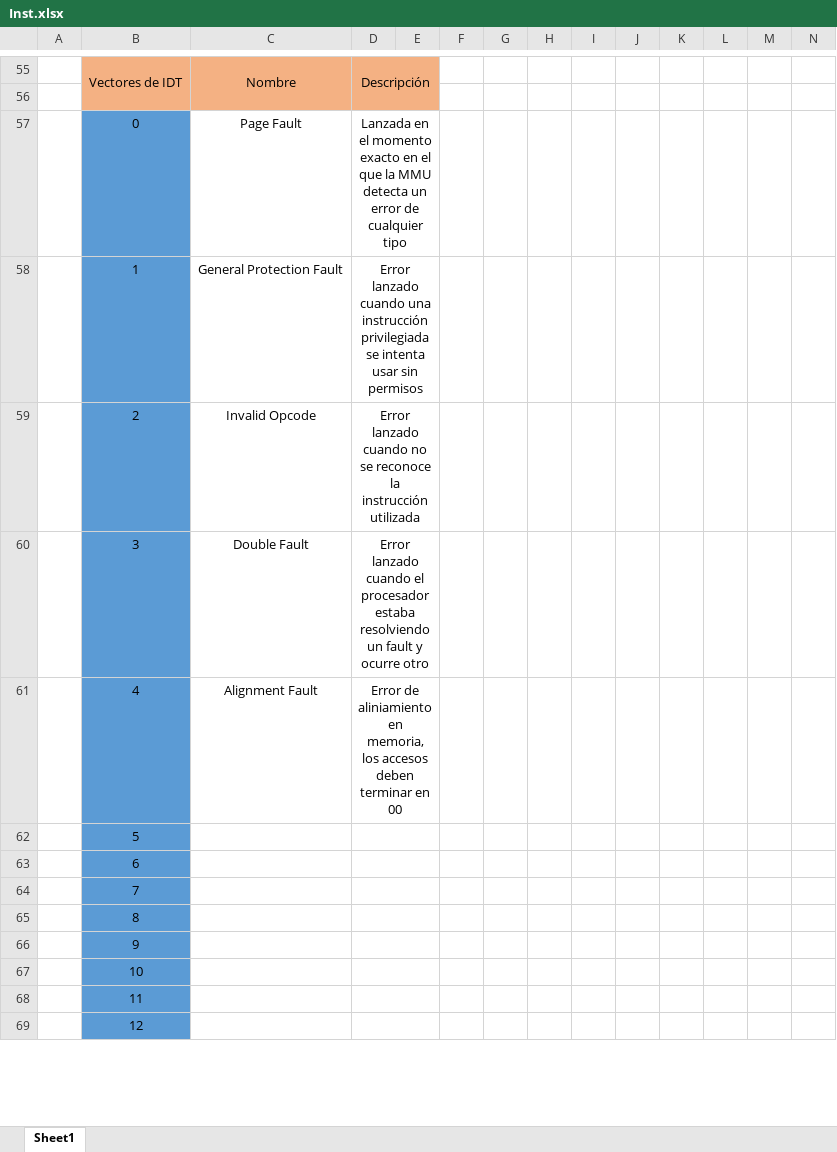
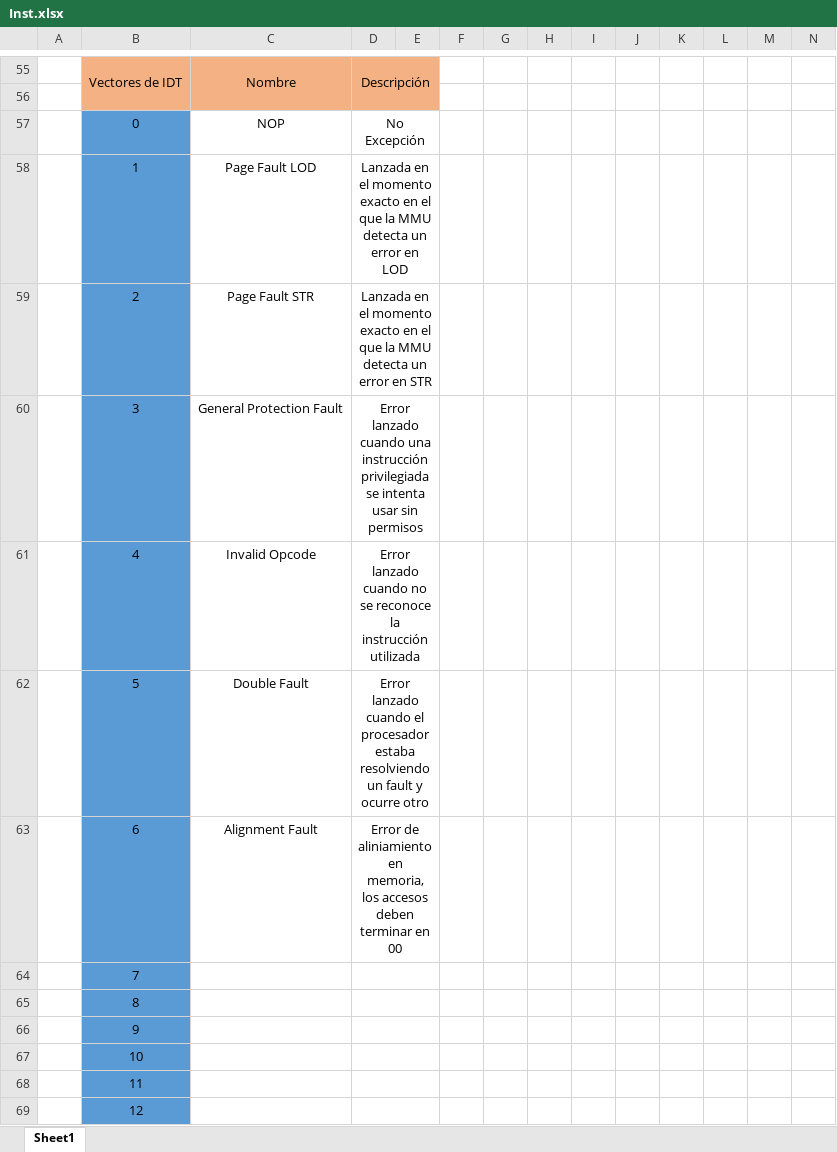
Before and after one commit to Licha-M/Procesador-32-bits, an Excel workbook: Inst.xlsx, sheet Sheet1, drawn as a sheet; only a part is shown, gaps mark what is left out; values as stored, in another font and other column widths than the file's, no borders; removed rows and columns are numbered as before the commit, all else as after; rows hold the shown columns only; the diff names each change by its address in the sheet, - before the commit and + after, or states it on an @@ line.

Commit message:
Se implemento el sistema que guarda los EPC y Cause en una excepción. Faltaria el sistema que genera el doblefault y el sistema de alignamentfault

```diff
--- a/Inst.xlsx (sheet Sheet1)
+++ b/Inst.xlsx (sheet Sheet1)
-row 57:  | 0 | Page Fault | Lanzada en el momento exacto en el que la MMU detecta un error de cualquier tipo
+row 57:  | 0 | NOP | No Excepción
+row 58:  | 1 | Page Fault LOD | Lanzada en el momento exacto en el que la MMU detecta un error en LOD
+row 59:  | 2 | Page Fault STR | Lanzada en el momento exacto en el que la MMU detecta un error en STR
-B60: 1
+B60: 3
-B61: 2
+B61: 4
-B62: 3
+B62: 5
-B63: 4
+B63: 6
-row 62:  | 5
-row 63:  | 6
```
Also changed, not shown: 5 other files.
